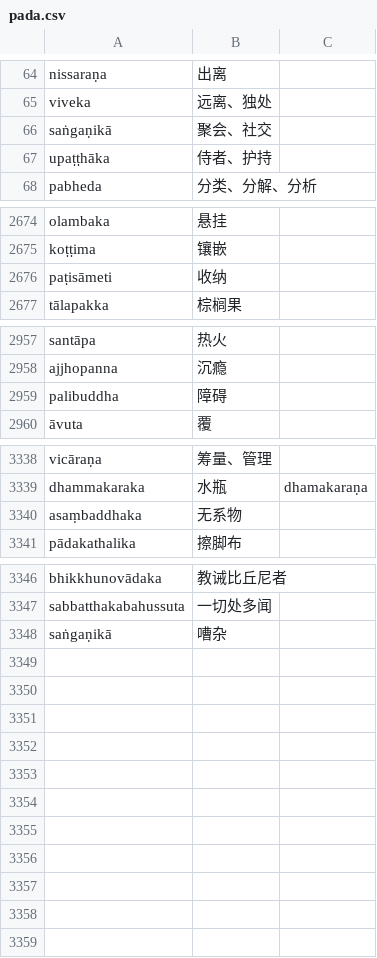
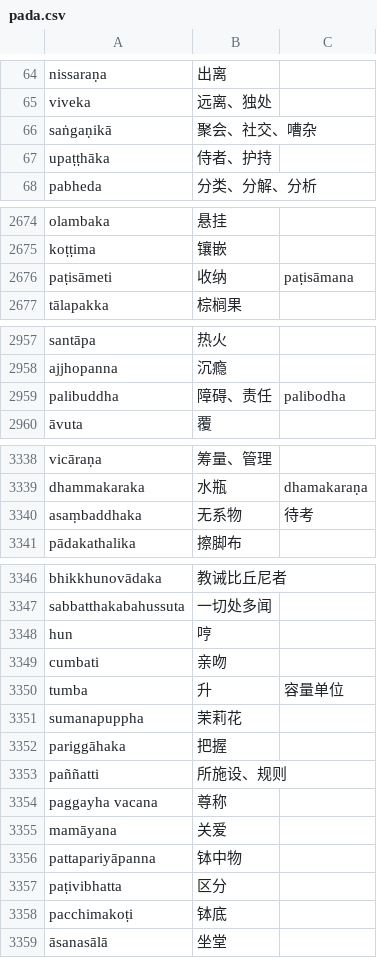
Before and after one commit to jhintr/nirutti, a CSV file: pada.csv, drawn as a sheet; only a part is shown, gaps mark what is left out.

Commit message:
update dict

```diff
--- a/pada.csv
+++ b/pada.csv
@@ -65,3 +65,3 @@ nissaraṇa,出离,
 viveka,远离、独处,
-saṅgaṇikā,聚会、社交,
+saṅgaṇikā,聚会、社交、嘈杂,
 upaṭṭhāka,侍者、护持,
@@ -2675,3 +2675,3 @@ olambaka,悬挂,
 koṭṭima,镶嵌,
-paṭisāmeti,收纳,
+paṭisāmeti,收纳,paṭisāmana
 tālapakka,棕榈果,
@@ -2958,3 +2958,3 @@ santāpa,热火,
 ajjhopanna,沉瘾,
-palibuddha,障碍,
+palibuddha,障碍、责任,palibodha
 āvuta,覆,
@@ -3339,3 +3339,3 @@ vicāraṇa,筹量、管理,
 dhammakaraka,水瓶,dhamakaraṇa
-asaṃbaddhaka,无系物,
+asaṃbaddhaka,无系物,待考
 pādakathalika,擦脚布,
@@ -3347,2 +3347,13 @@ bhikkhunovādaka,教诫比丘尼者,
 sabbatthakabahussuta,一切处多闻,
-saṅgaṇikā,嘈杂,
+hun,哼,
+cumbati,亲吻,
+tumba,升,容量单位
+sumanapuppha,茉莉花,
+pariggāhaka,把握,
+paññatti,所施设、规则,
+paggayha vacana,尊称,
+mamāyana,关爱,
+pattapariyāpanna,钵中物,
+paṭivibhatta,区分,
+pacchimakoṭi,钵底,
+āsanasālā,坐堂,
```
